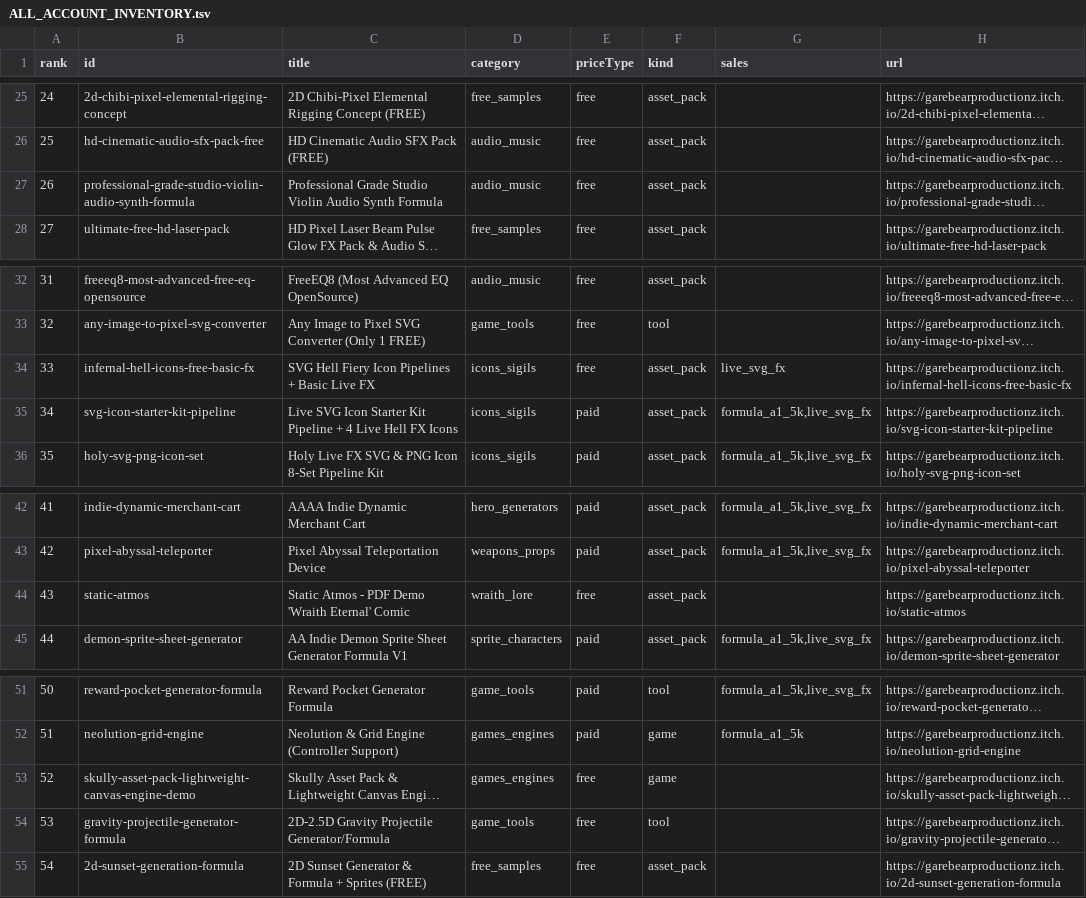
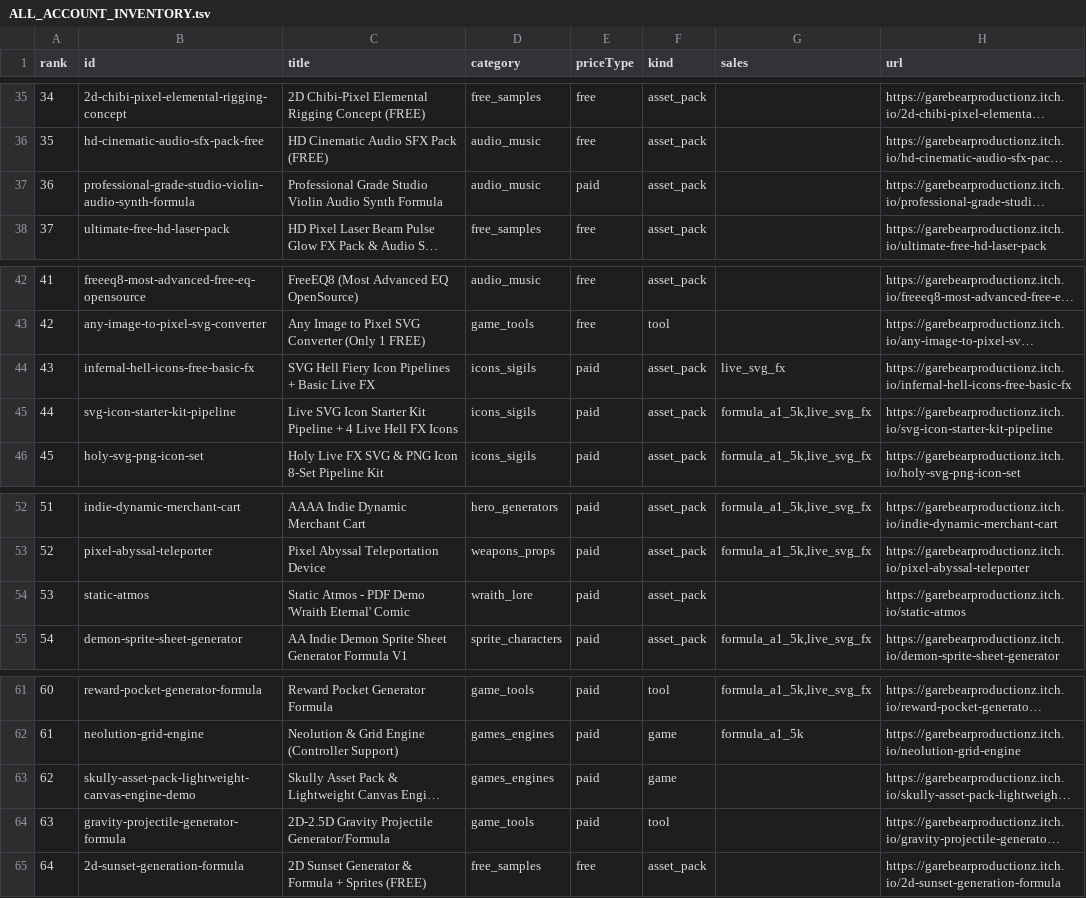
Before and after one commit to GareBear99/TizWildinEntertainmentHUB, a TSV file: ALL_ACCOUNT_INVENTORY.tsv, drawn as a sheet; only a part is shown, gaps mark what is left out; long unchanged cells end in …; addresses are those after the commit; the diff covers the shown part only; the diff names each change by its address in the sheet, - before the commit and + after, or states it on an @@ line.

```diff
--- a/ALL_ACCOUNT_INVENTORY.tsv
+++ b/ALL_ACCOUNT_INVENTORY.tsv
@@ column A (rank) renumbered from row 12 down @@
-E37 (priceType): free
+E37 (priceType): paid
-E44 (priceType): free
+E44 (priceType): paid
-E54 (priceType): free
+E54 (priceType): paid
-E63:E64 (priceType): free
+E63:E64 (priceType): paid
```
Also changed, not shown: 10 added rows and 9 edited cells elsewhere in this file, 7 other files.
